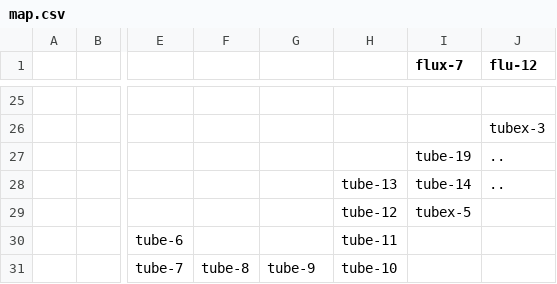
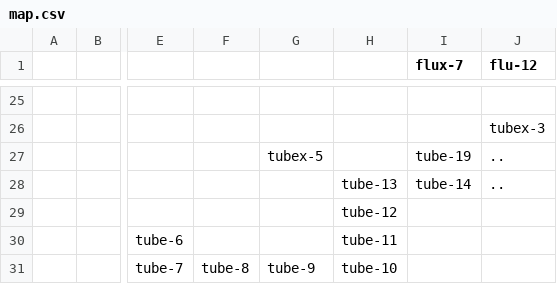
Before and after one commit to PaunchyChap/Paunchy-chaps-tein-anniversary-10-areas-and-stuff, a CSV file: data/map.csv, drawn as a sheet; only a part is shown, gaps mark what is left out; the diff names each change by its address in the sheet, - before the commit and + after, or states it on an @@ line.

```diff
--- a/data/map.csv
+++ b/data/map.csv
-G27: (empty)
+G27: tubex-5
-I29 (flux-7): tubex-5
+I29 (flux-7): (empty)
```
Also changed, not shown: 6 other files.
